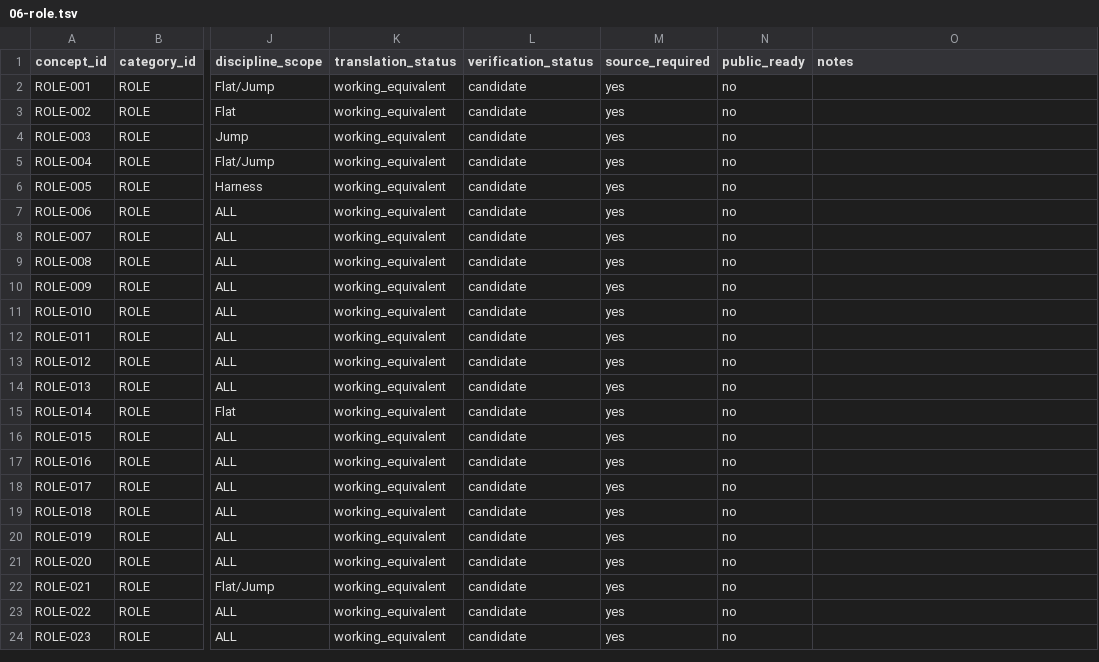
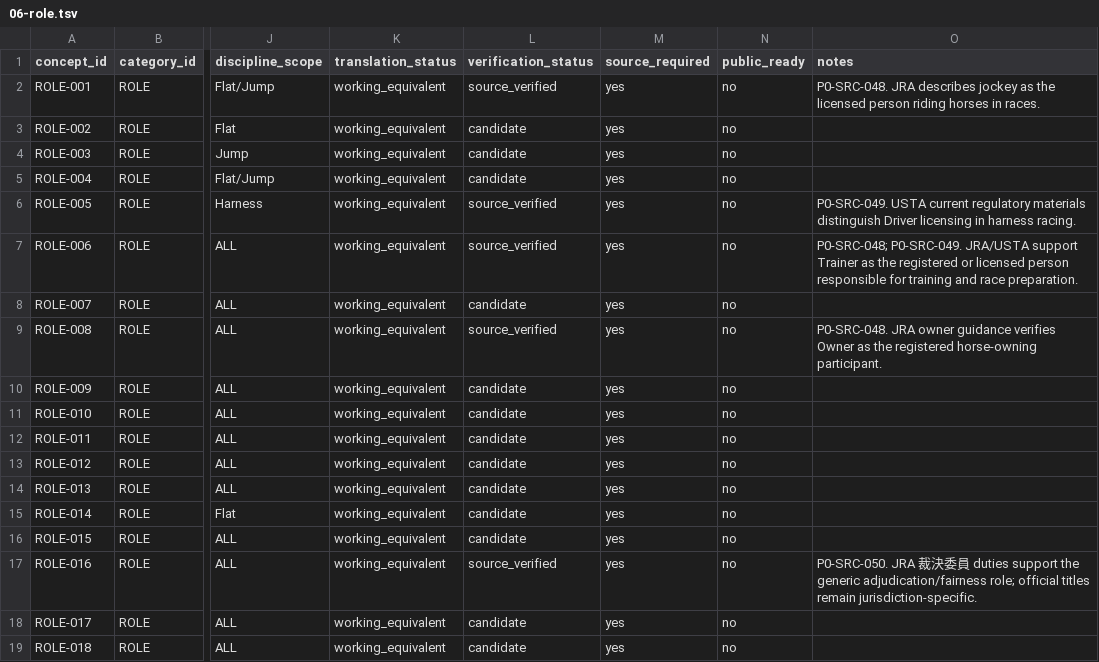
Before and after one commit to badjoke-lab/where-horses-run, a TSV file: data/glossary-master/concepts/06-role.tsv, drawn as a sheet; only a part is shown, gaps mark what is left out; the shorter side is filled out with more unchanged rows; the diff names each change by its address in the sheet, - before the commit and + after, or states it on an @@ line.

Commit message:
data: verify P0 role concepts wave 4

```diff
--- a/data/glossary-master/concepts/06-role.tsv
+++ b/data/glossary-master/concepts/06-role.tsv
-L2 (verification_status): candidate
+L2 (verification_status): source_verified
-O2 (notes): (empty)
+O2 (notes): P0-SRC-048. JRA describes jockey as the licensed person riding horses in races.
-L6:L7 (verification_status): candidate
+L6:L7 (verification_status): source_verified
-O6 (notes): (empty)
+O6 (notes): P0-SRC-049. USTA current regulatory materials distinguish Driver licensing in harness racing.
-O7 (notes): (empty)
+O7 (notes): P0-SRC-048; P0-SRC-049. JRA/USTA support Trainer as the registered or licensed person responsible for training and race preparation.
-L9 (verification_status): candidate
+L9 (verification_status): source_verified
-O9 (notes): (empty)
+O9 (notes): P0-SRC-048. JRA owner guidance verifies Owner as the registered horse-owning participant.
-L17 (verification_status): candidate
+L17 (verification_status): source_verified
-O17 (notes): (empty)
+O17 (notes): P0-SRC-050. JRA 裁決委員 duties support the generic adjudication/fairness role; official titles remain jurisdiction-specific.
```
